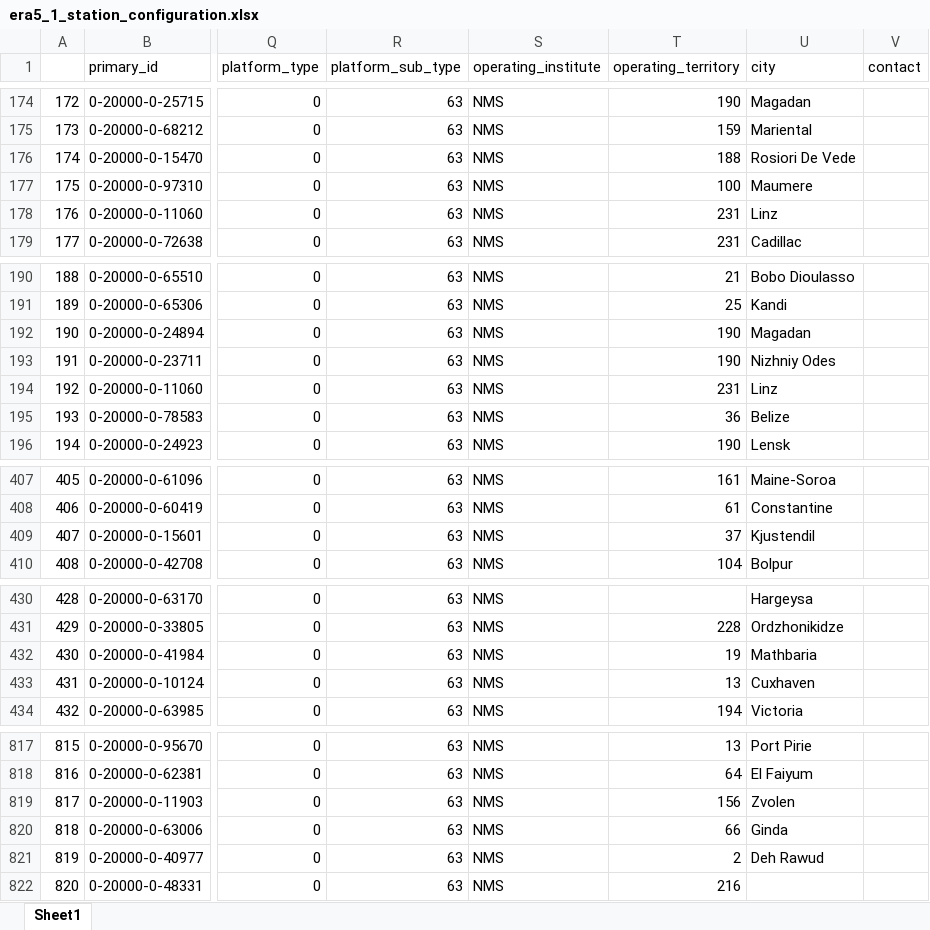
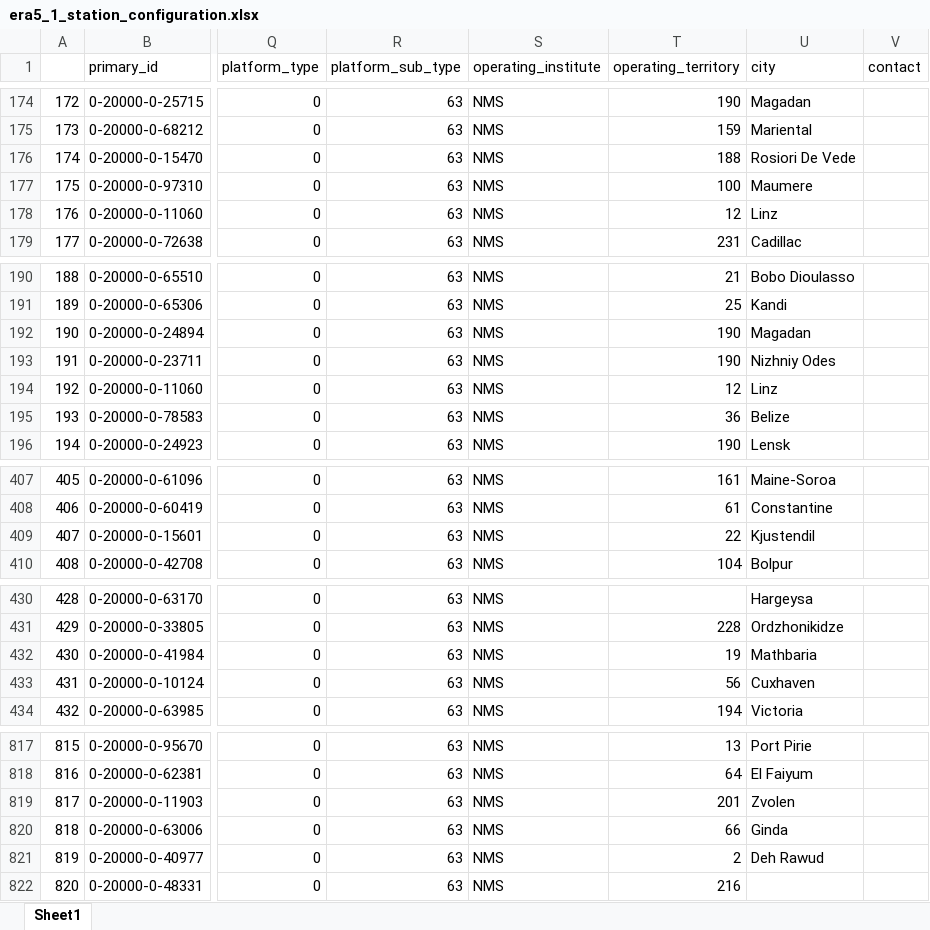
Before and after one commit to MBlaschek/CEUAS, an Excel workbook: CEUAS/meta/inventory_comparison_2/code/station_configuration/era5_1_station_configuration.xlsx, sheet Sheet1, drawn as a sheet; only a part is shown, gaps mark what is left out; values as stored, in another font and other column widths than the file's, no cell formats; the diff covers the shown part only; the diff names each change by its address in the sheet, - before the commit and + after, or states it on an @@ line.

```diff
--- a/CEUAS/meta/inventory_comparison_2/code/station_configuration/era5_1_station_configuration.xlsx (sheet Sheet1)
+++ b/CEUAS/meta/inventory_comparison_2/code/station_configuration/era5_1_station_configuration.xlsx (sheet Sheet1)
-T178 (operating_territory): 231
+T178 (operating_territory): 12
-T194 (operating_territory): 231
+T194 (operating_territory): 12
-T409 (operating_territory): 37
+T409 (operating_territory): 22
-T433 (operating_territory): 13
+T433 (operating_territory): 56
-T819 (operating_territory): 156
+T819 (operating_territory): 201
```
Also changed, not shown: 5 edited cells elsewhere in this sheet, cell formats, CEUAS/meta/inventory_comparison_2/code/station_configuration/era5_1759_station_configuration.xlsx, CEUAS/meta/inventory_comparison_2/code/station_configuration/era5_1759_station_configuration_extended.xlsx, 42 other files.
